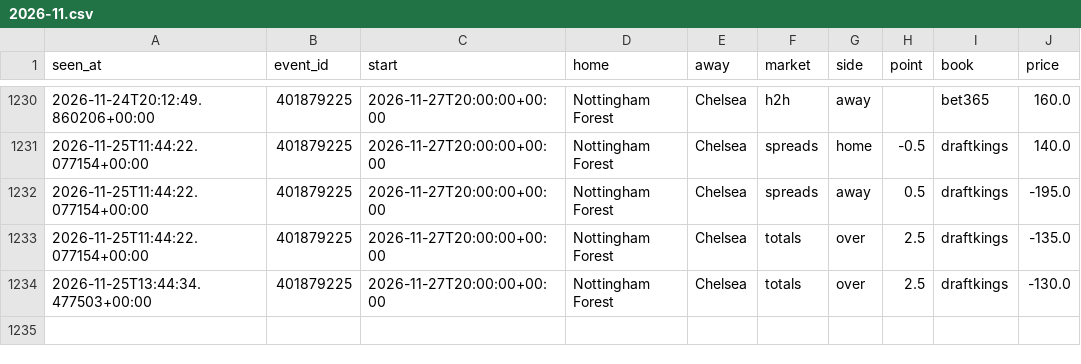
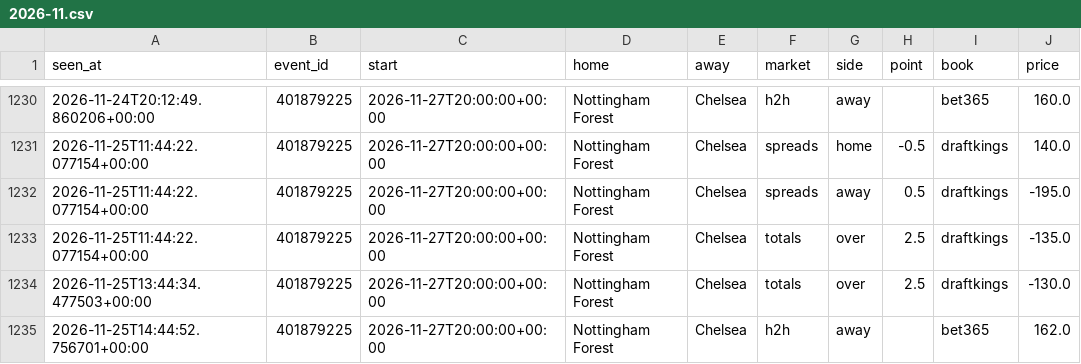
Before and after one commit to tdrey10/sports, a CSV file: data/odds/epl/2026-11.csv, drawn as a sheet; only a part is shown, gaps mark what is left out; the diff names each change by its address in the sheet, - before the commit and + after, or states it on an @@ line.

```diff
--- a/data/odds/epl/2026-11.csv
+++ b/data/odds/epl/2026-11.csv
+row 1235: 2026-11-25T14:44:52.756701+00:00 | 401879225 | 2026-11-27T20:00:00+00:00 | Nottingham Forest | Chelsea | h2h | away |  | bet365 | 162.0
```
Also changed, not shown: data/odds/bundesliga/2026-11.csv, data/odds/ncaaf/2026-11.csv, 15 other files.
